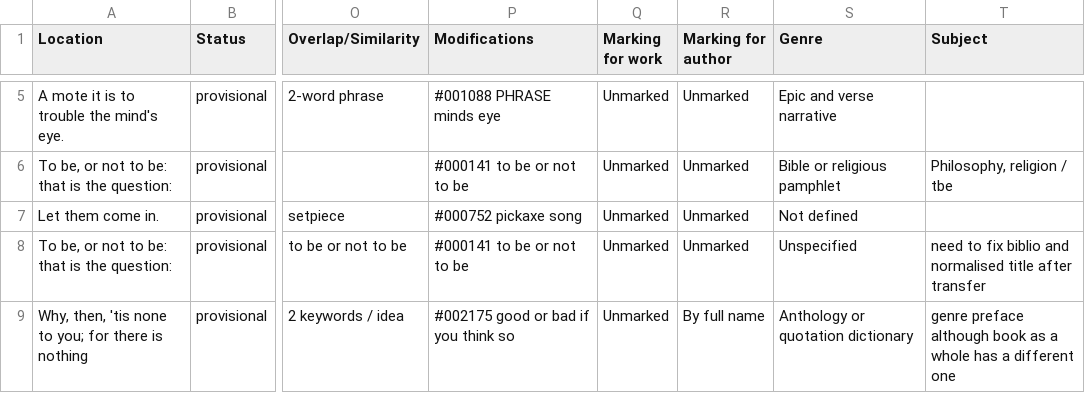
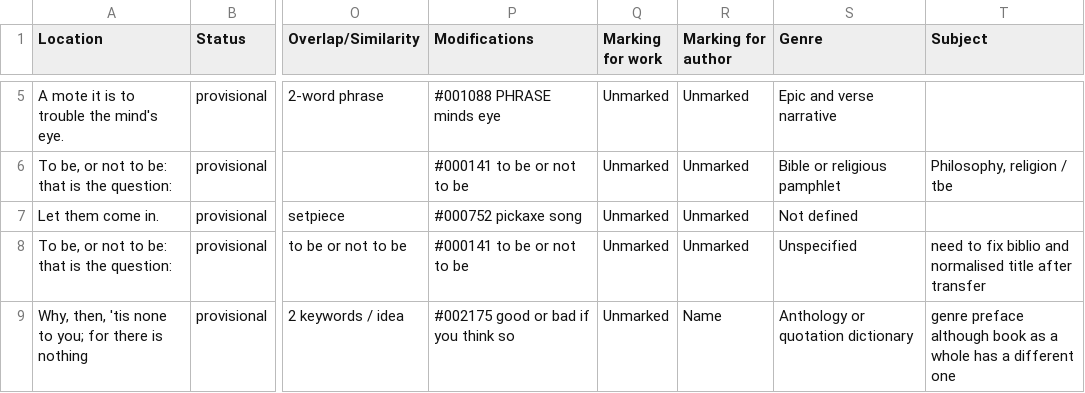
Before and after one commit to dhlab-basel/0826-wordweb-scripts, a CSV file: hyperhamlet-export/csv/export_1.csv, drawn as a sheet; only a part is shown, gaps mark what is left out; the diff covers the shown part only; the diff names each change by its address in the sheet, - before the commit and + after, or states it on an @@ line.

```diff
--- a/hyperhamlet-export/csv/export_1.csv
+++ b/hyperhamlet-export/csv/export_1.csv
-R9 (Marking for author): By full name
+R9 (Marking for author): Name
```
Also changed, not shown: 1 added row and 15 edited cells elsewhere in this file, hyperhamlet-export/csv/export_2.csv, hyperhamlet-export/csv/export_3.csv, 7 other files.
